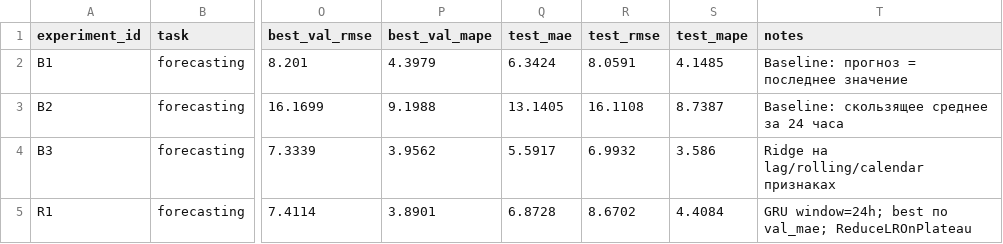
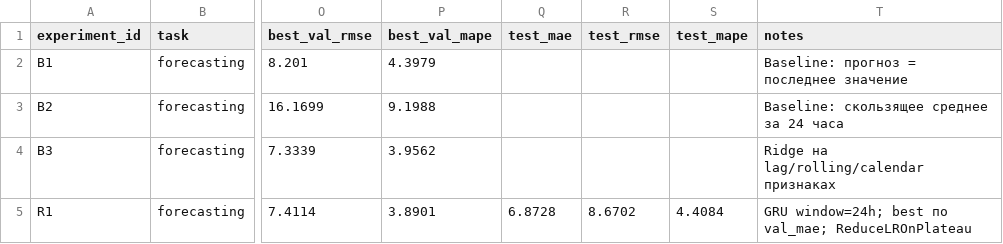
Before and after one commit to MyatnyjChaj3/AI_kurs_gr2, a CSV file: homeworks/HW12/artifacts/runs.csv, drawn as a sheet; only a part is shown, gaps mark what is left out; the diff names each change by its address in the sheet, - before the commit and + after, or states it on an @@ line.

```diff
--- a/homeworks/HW12/artifacts/runs.csv
+++ b/homeworks/HW12/artifacts/runs.csv
-Q2 (test_mae): 6.3424
+Q2 (test_mae): (empty)
-R2 (test_rmse): 8.0591
+R2 (test_rmse): (empty)
-S2 (test_mape): 4.1485
+S2 (test_mape): (empty)
-Q3 (test_mae): 13.1405
+Q3 (test_mae): (empty)
-R3 (test_rmse): 16.1108
+R3 (test_rmse): (empty)
-S3 (test_mape): 8.7387
+S3 (test_mape): (empty)
-Q4 (test_mae): 5.5917
+Q4 (test_mae): (empty)
-R4 (test_rmse): 6.9932
+R4 (test_rmse): (empty)
-S4 (test_mape): 3.586
+S4 (test_mape): (empty)
```
Also changed, not shown: 1 other file.
